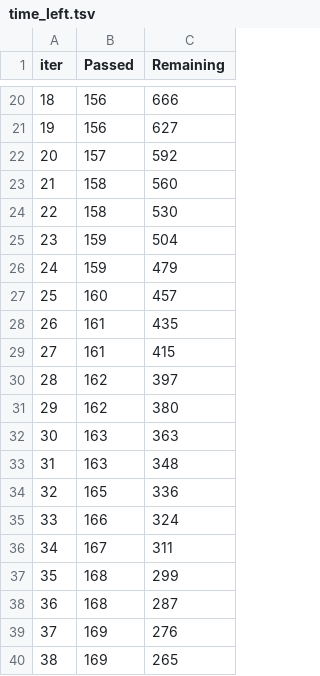
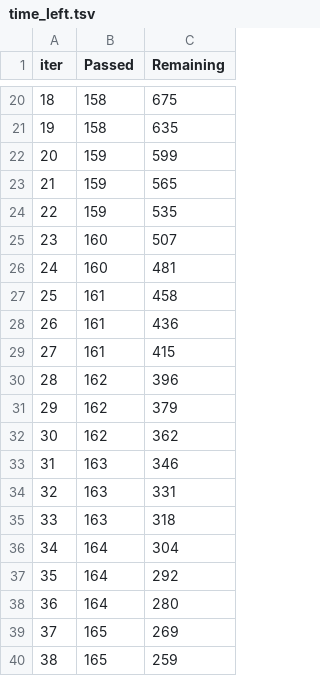
Before and after one commit to GUCYENER/demo, a TSV file: catboost_info/time_left.tsv, drawn as a sheet; only a part is shown, gaps mark what is left out; the diff covers the shown part only.

```diff
--- a/catboost_info/time_left.tsv
+++ b/catboost_info/time_left.tsv
@@ -20,21 +20,21 @@ iter	Passed	Remaining
-18	156	666
-19	156	627
-20	157	592
-21	158	560
-22	158	530
-23	159	504
-24	159	479
-25	160	457
-26	161	435
+18	158	675
+19	158	635
+20	159	599
+21	159	565
+22	159	535
+23	160	507
+24	160	481
+25	161	458
+26	161	436
 27	161	415
-28	162	397
-29	162	380
-30	163	363
-31	163	348
-32	165	336
-33	166	324
-34	167	311
-35	168	299
-36	168	287
-37	169	276
-38	169	265
+28	162	396
+29	162	379
+30	162	362
+31	163	346
+32	163	331
+33	163	318
+34	164	304
+35	164	292
+36	164	280
+37	165	269
+38	165	259
```
Also changed, not shown: 154 edited cells elsewhere in this file, catboost_info/learn_error.tsv, 5 other files.
